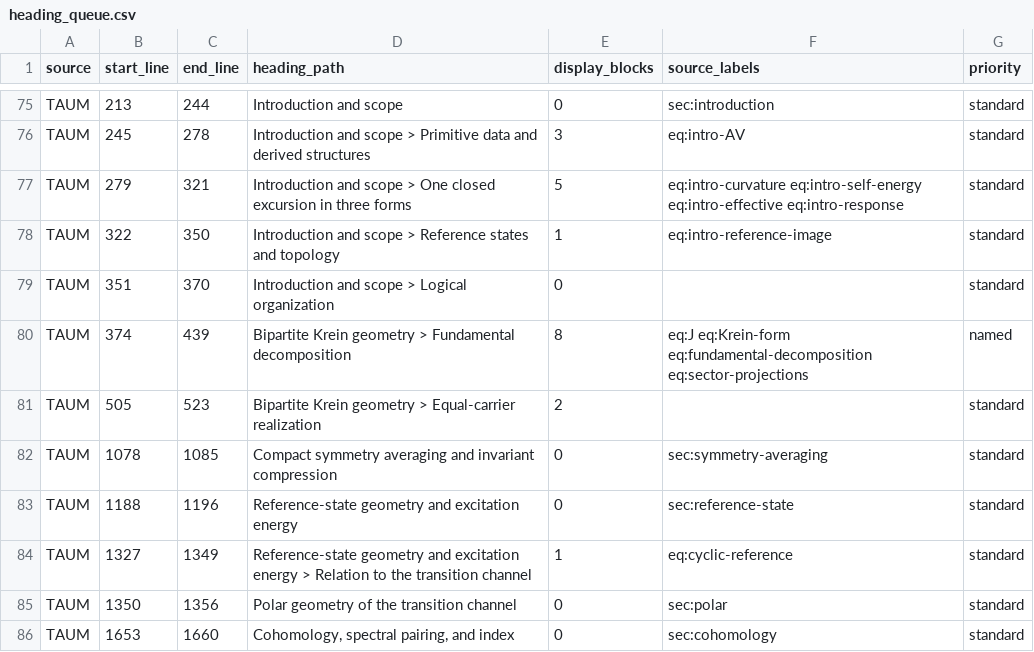
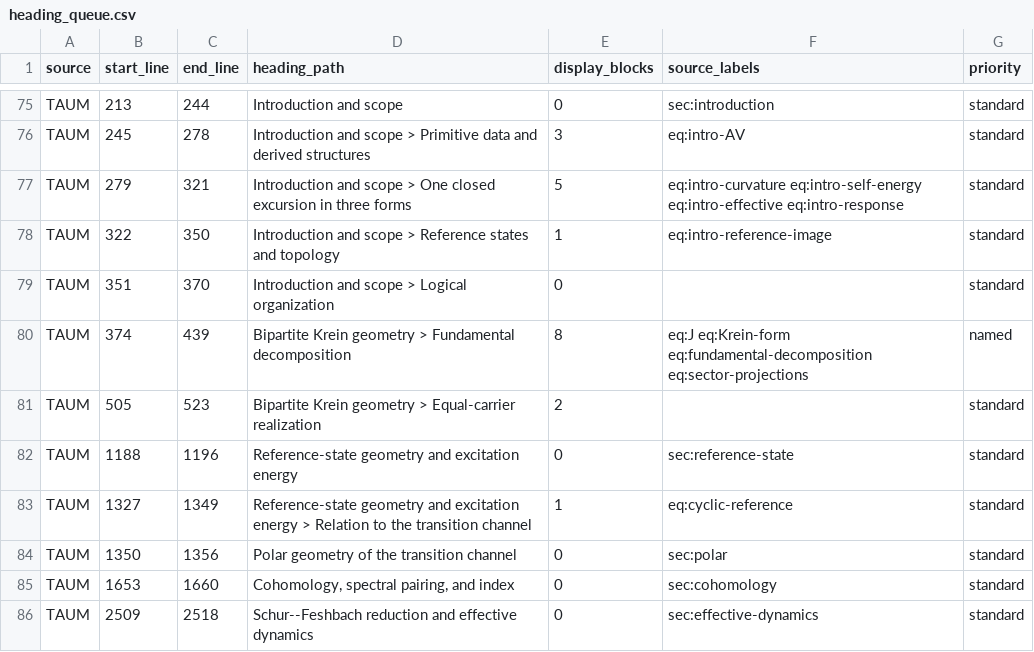
Before and after one commit to AlphaOmega-Institute/AlphaOmega-Theory, a CSV file: consolidation/inventory/heading_queue.csv, drawn as a sheet; only a part is shown, gaps mark what is left out; the shorter side is filled out with more unchanged rows.

```diff
--- a/consolidation/inventory/heading_queue.csv
+++ b/consolidation/inventory/heading_queue.csv
@@ -81,3 +81,2 @@ TAUM,374,439,Bipartite Krein geometry > Fundamental decomposition,8,eq:J eq:Krei
 TAUM,505,523,Bipartite Krein geometry > Equal-carrier realization,2,,standard
-TAUM,1078,1085,Compact symmetry averaging and invariant compression,0,sec:symmetry-averaging,standard
 TAUM,1188,1196,Reference-state geometry and excitation energy,0,sec:reference-state,standard
```
Also changed, not shown: consolidation/inventory/migration.csv, 12 other files.
